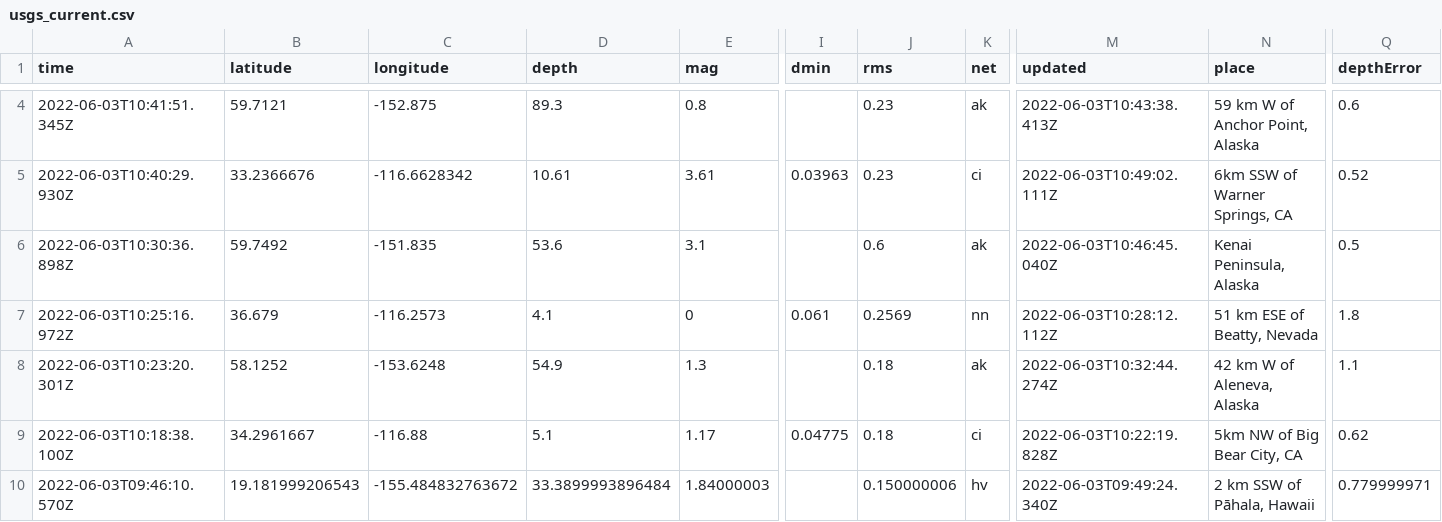
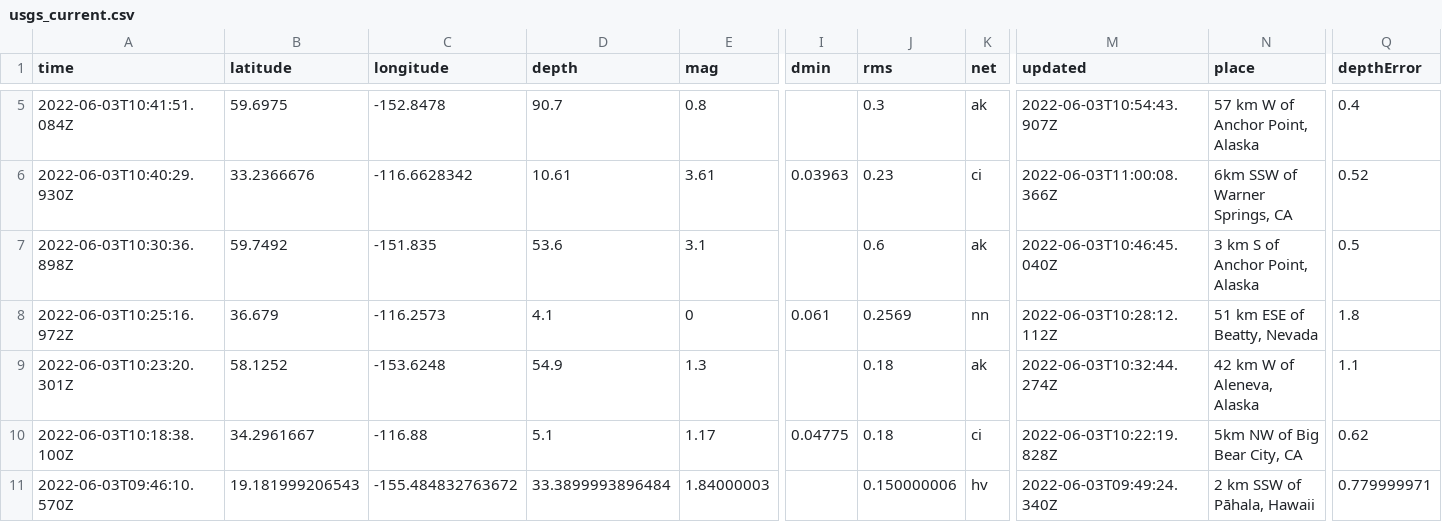
Before and after one commit to lalers/my-data-robot, a CSV file: usgs_current.csv, drawn as a sheet; only a part is shown, gaps mark what is left out; addresses are those after the commit; the diff covers the shown part only; the diff names each change by its address in the sheet, - before the commit and + after, or states it on an @@ line.

```diff
--- a/usgs_current.csv
+++ b/usgs_current.csv
-A5 (time): 2022-06-03T10:41:51.345Z
+A5 (time): 2022-06-03T10:41:51.084Z
-B5 (latitude): 59.7121
+B5 (latitude): 59.6975
-C5 (longitude): -152.875
+C5 (longitude): -152.8478
-D5 (depth): 89.3
+D5 (depth): 90.7
-J5 (rms): 0.23
+J5 (rms): 0.3
-M5 (updated): 2022-06-03T10:43:38.413Z
+M5 (updated): 2022-06-03T10:54:43.907Z
-N5 (place): 59 km W of Anchor Point, Alaska
+N5 (place): 57 km W of Anchor Point, Alaska
-Q5 (depthError): 0.6
+Q5 (depthError): 0.4
-M6 (updated): 2022-06-03T10:49:02.111Z
+M6 (updated): 2022-06-03T11:00:08.366Z
-N7 (place): Kenai Peninsula, Alaska
+N7 (place): 3 km S of Anchor Point, Alaska
```
Also changed, not shown: 1 added row, 2 removed rows and 6 edited cells elsewhere in this file.
